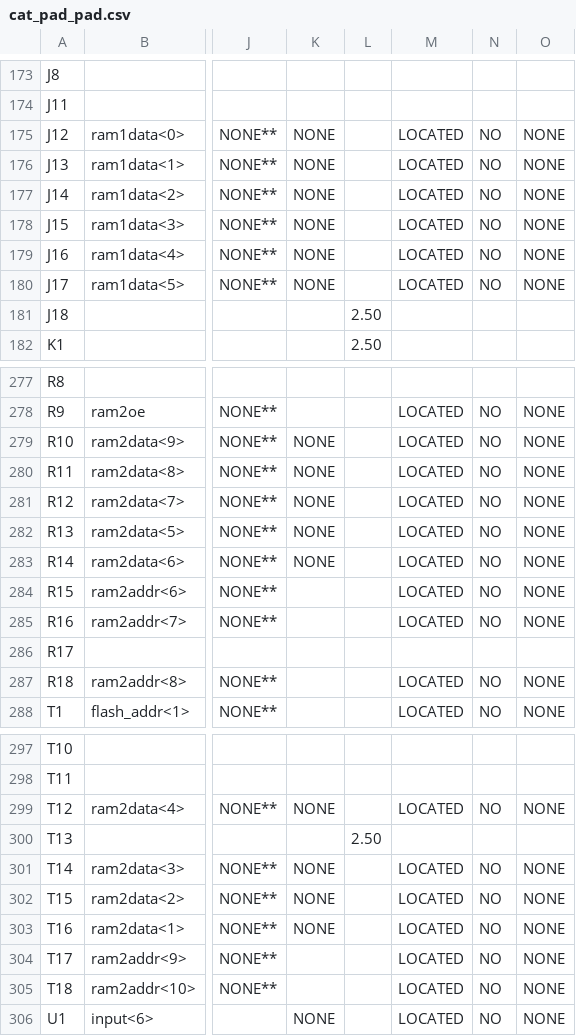
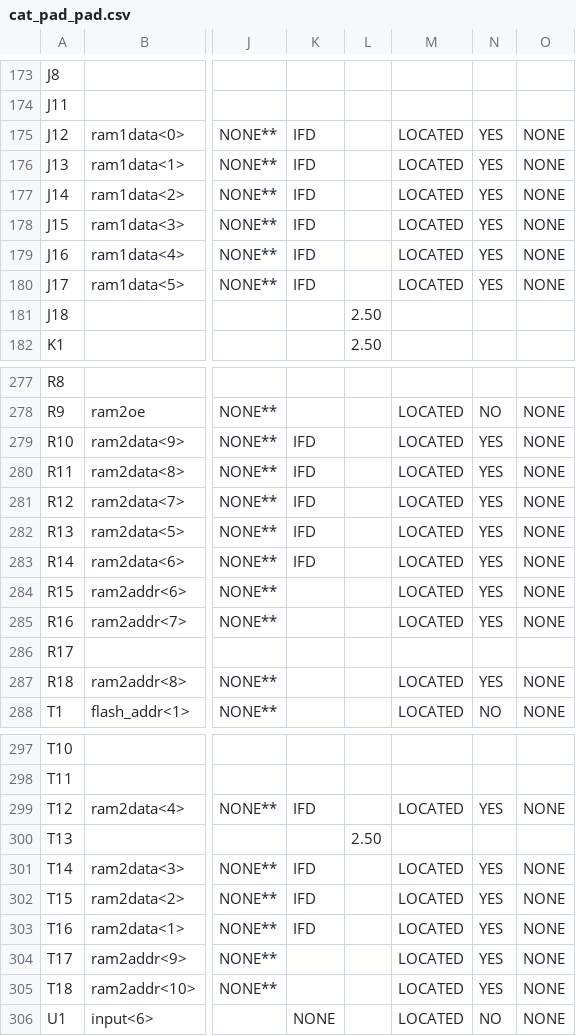
Before and after one commit to char-fish-after-lunch/cat-pad, a CSV file: cat_pad_pad.csv, drawn as a sheet; only a part is shown, gaps mark what is left out; the diff covers the shown part only; the diff names each change by its address in the sheet, - before the commit and + after, or states it on an @@ line.

```diff
--- a/cat_pad_pad.csv
+++ b/cat_pad_pad.csv
-K175:K180: NONE
+K175:K180: IFD
-N175:N180: NO
+N175:N180: YES
-K279:K283: NONE
+K279:K283: IFD
-N279:N285: NO
+N279:N285: YES
-N287: NO
+N287: YES
-K299: NONE
+K299: IFD
-N299: NO
+N299: YES
-K301:K303: NONE
+K301:K303: IFD
-N301:N305: NO
+N301:N305: YES
```
Also changed, not shown: 46 edited cells elsewhere in this file, 6 other files.
